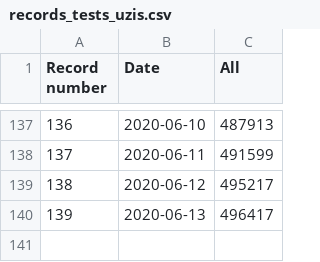
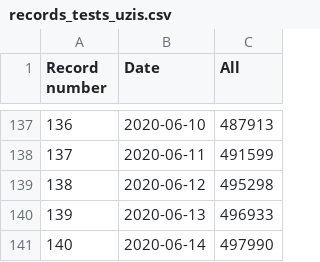
Before and after one commit to kukosek/czech-covid-db, a CSV file: uzis/records_tests_uzis.csv, drawn as a sheet; only a part is shown, gaps mark what is left out.

```diff
--- a/uzis/records_tests_uzis.csv
+++ b/uzis/records_tests_uzis.csv
@@ -138,3 +138,4 @@ Record number,Date,All
 137,2020-06-11,491599
-138,2020-06-12,495217
-139,2020-06-13,496417
+138,2020-06-12,495298
+139,2020-06-13,496933
+140,2020-06-14,497990
```
Also changed, not shown: 1 other file.
